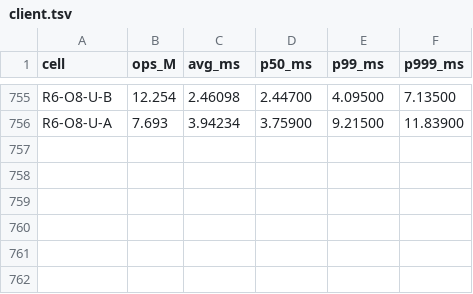
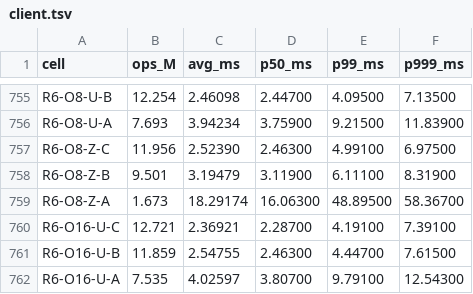
Before and after one commit to Boo-seon-woong/memcached-1.6.42-port_v4, a TSV file: experiments/semi_final/client.tsv, drawn as a sheet; only a part is shown, gaps mark what is left out; the diff names each change by its address in the sheet, - before the commit and + after, or states it on an @@ line.

```diff
--- a/experiments/semi_final/client.tsv
+++ b/experiments/semi_final/client.tsv
+row 757: R6-O8-Z-C | 11.956 | 2.52390 | 2.46300 | 4.99100 | 6.97500
+row 758: R6-O8-Z-B | 9.501 | 3.19479 | 3.11900 | 6.11100 | 8.31900
+row 759: R6-O8-Z-A | 1.673 | 18.29174 | 16.06300 | 48.89500 | 58.36700
+row 760: R6-O16-U-C | 12.721 | 2.36921 | 2.28700 | 4.19100 | 7.39100
+row 761: R6-O16-U-B | 11.859 | 2.54755 | 2.46300 | 4.44700 | 7.61500
+row 762: R6-O16-U-A | 7.535 | 4.02597 | 3.80700 | 9.79100 | 12.54300
```
Also changed, not shown: experiments/semi_final/csv/etc.csv, experiments/semi_final/rows.tsv, 2 other files.
